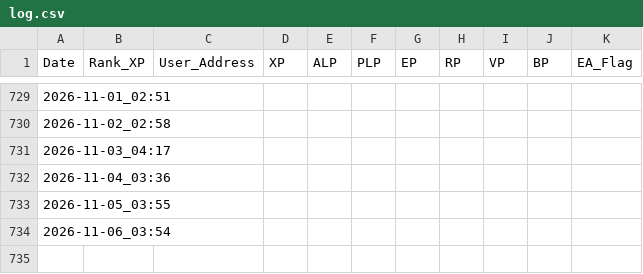
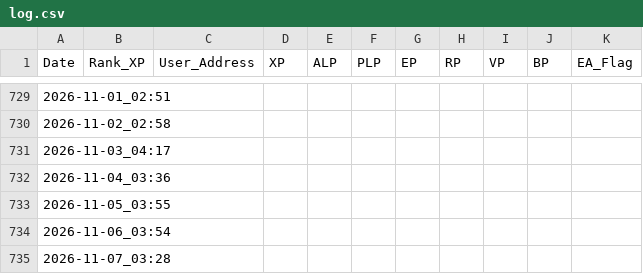
Before and after one commit to screamovernight/LXP-L, a CSV file: log.csv, drawn as a sheet; only a part is shown, gaps mark what is left out; the diff names each change by its address in the sheet, - before the commit and + after, or states it on an @@ line.

```diff
--- a/log.csv
+++ b/log.csv
+row 735: 2026-11-07_03:28
```
